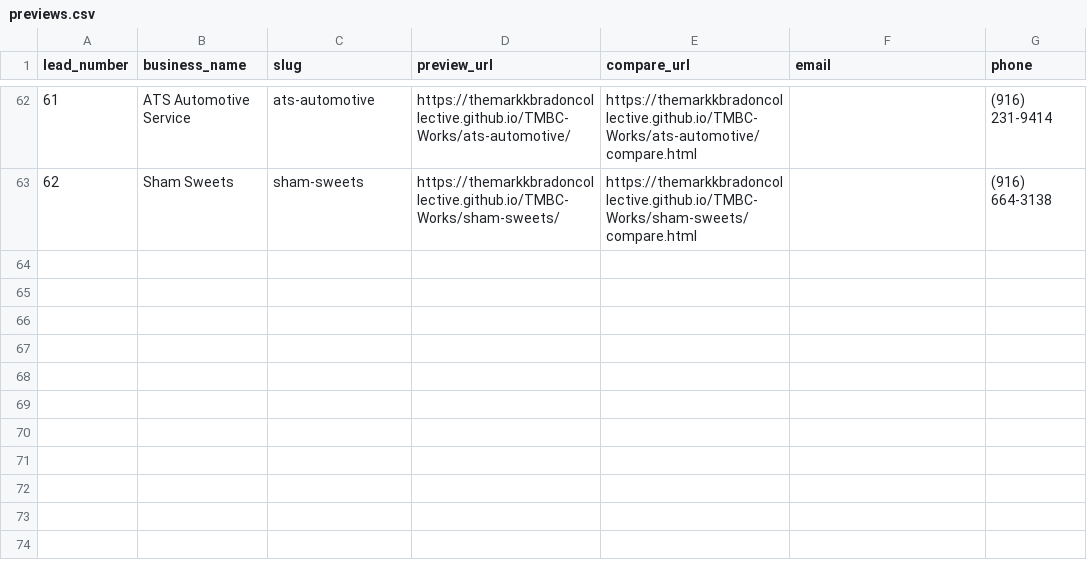
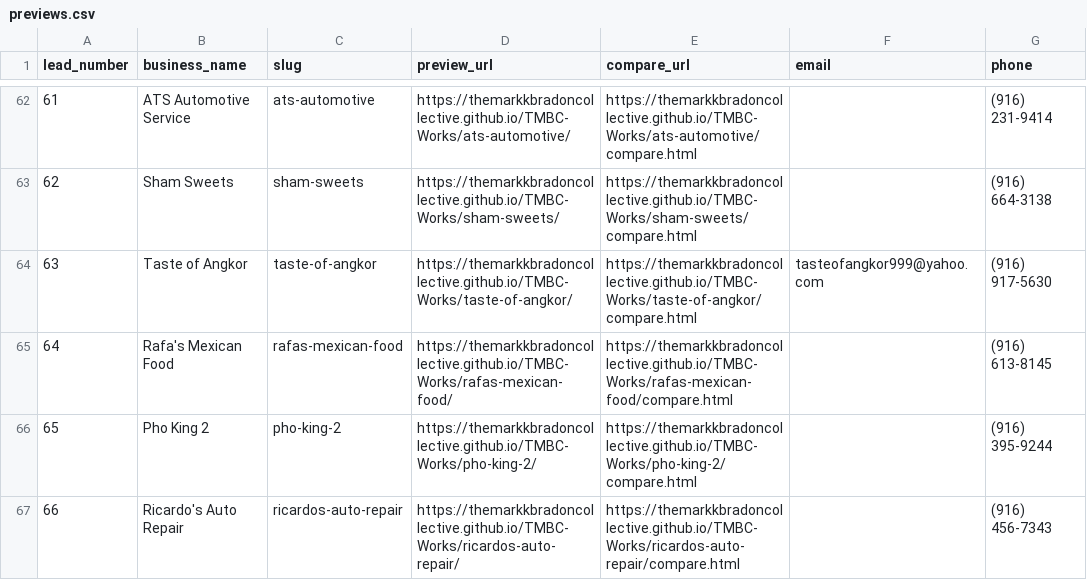
Before and after one commit to TheMarkkBradonCollective/TMBC-Works, a CSV file: previews.csv, drawn as a sheet; only a part is shown, gaps mark what is left out.

```diff
--- a/previews.csv
+++ b/previews.csv
@@ -63 +63,5 @@ lead_number,business_name,slug,preview_url,compare_url,email,phone
 62,Sham Sweets,sham-sweets,https://themarkkbradoncollective.github.io/TMBC-Works/sham-sweets/,https://themarkkbradoncollective.github.io/TMBC-Works/sham-sweets/compare.html,,(916) 664-3138
+63,Taste of Angkor,taste-of-angkor,https://themarkkbradoncollective.github.io/TMBC-Works/taste-of-angkor/,https://themarkkbradoncollective.github.io/TMBC-Works/taste-of-angkor/compare.html,tasteofangkor999@yahoo.com,(916) 917-5630
+64,Rafa's Mexican Food,rafas-mexican-food,https://themarkkbradoncollective.github.io/TMBC-Works/rafas-mexican-food/,https://themarkkbradoncollective.github.io/TMBC-Works/rafas-mexican-food/compare.html,,(916) 613-8145
+65,Pho King 2,pho-king-2,https://themarkkbradoncollective.github.io/TMBC-Works/pho-king-2/,https://themarkkbradoncollective.github.io/TMBC-Works/pho-king-2/compare.html,,(916) 395-9244
+66,Ricardo's Auto Repair,ricardos-auto-repair,https://themarkkbradoncollective.github.io/TMBC-Works/ricardos-auto-repair/,https://themarkkbradoncollective.github.io/TMBC-Works/ricardos-auto-repair/compare.html,,(916) 456-7343
```
Also changed, not shown: leads.csv, 19 other files.
